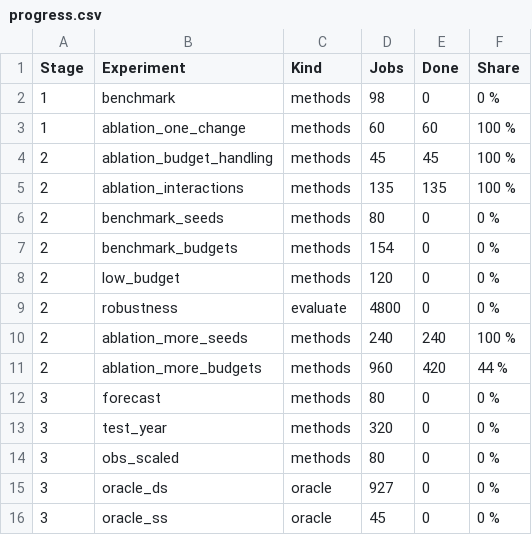
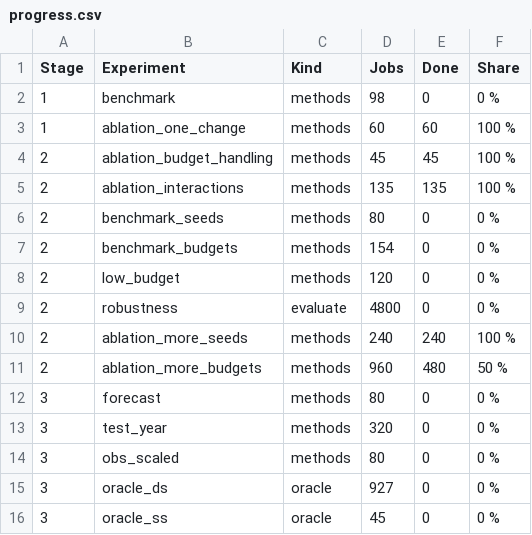
Before and after one commit to jbkze/agwat2026-dit-rl, a CSV file: reports/tables/progress.csv, drawn as a sheet.

```diff
--- a/reports/tables/progress.csv
+++ b/reports/tables/progress.csv
@@ -10,3 +10,3 @@ Stage,Experiment,Kind,Jobs,Done,Share
 2,ablation_more_seeds,methods,240,240,100 %
-2,ablation_more_budgets,methods,960,420,44 %
+2,ablation_more_budgets,methods,960,480,50 %
 3,forecast,methods,80,0,0 %
```
Also changed, not shown: reports/tables/ablation_main_effects.csv, 15 other files.
